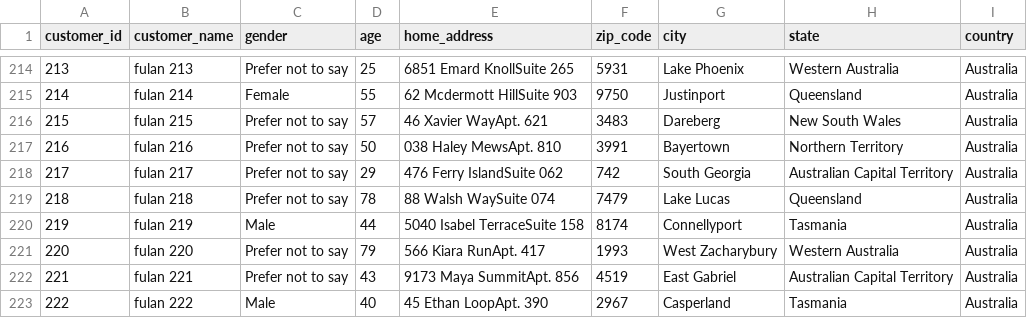
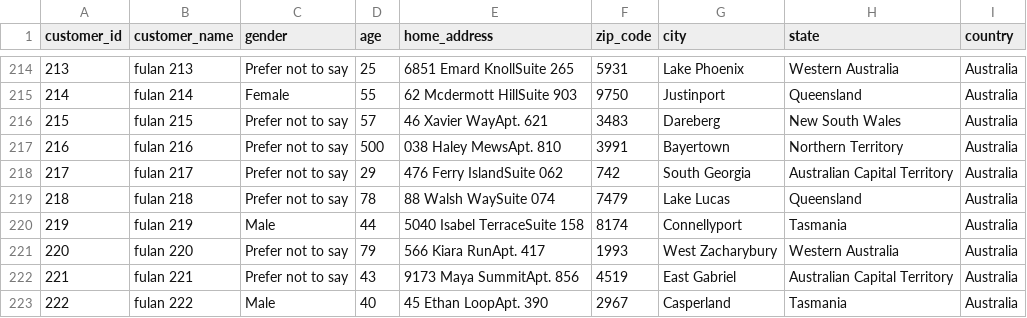
Before and after one commit to dicodingacademy/dicoding_dataset, a CSV file: DicodingCollection/customers.csv (was heydicoding/customers.csv), drawn as a sheet; only a part is shown, gaps mark what is left out.

Commit message:
update

```diff
--- a/heydicoding/customers.csv
+++ b/DicodingCollection/customers.csv
@@ -216,3 +216,3 @@ customer_id,customer_name,gender,age,home_address,zip_code,city,state,country
 215,fulan 215,Prefer not to say,57,46 Xavier WayApt. 621,3483,Dareberg,New South Wales,Australia
-216,fulan 216,Prefer not to say,50,038 Haley MewsApt. 810,3991,Bayertown,Northern Territory,Australia
+216,fulan 216,Prefer not to say,500,038 Haley MewsApt. 810,3991,Bayertown,Northern Territory,Australia
 217,fulan 217,Prefer not to say,29,476 Ferry IslandSuite 062,742,South Georgia,Australian Capital Territory,Australia
```
